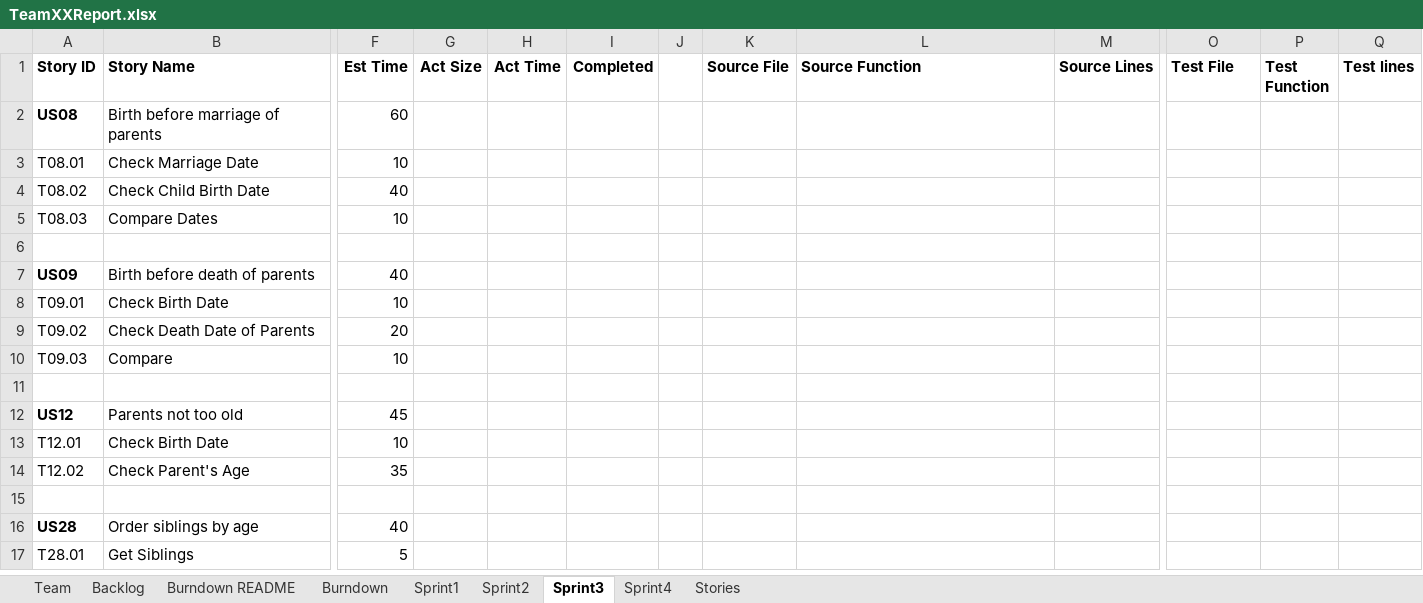
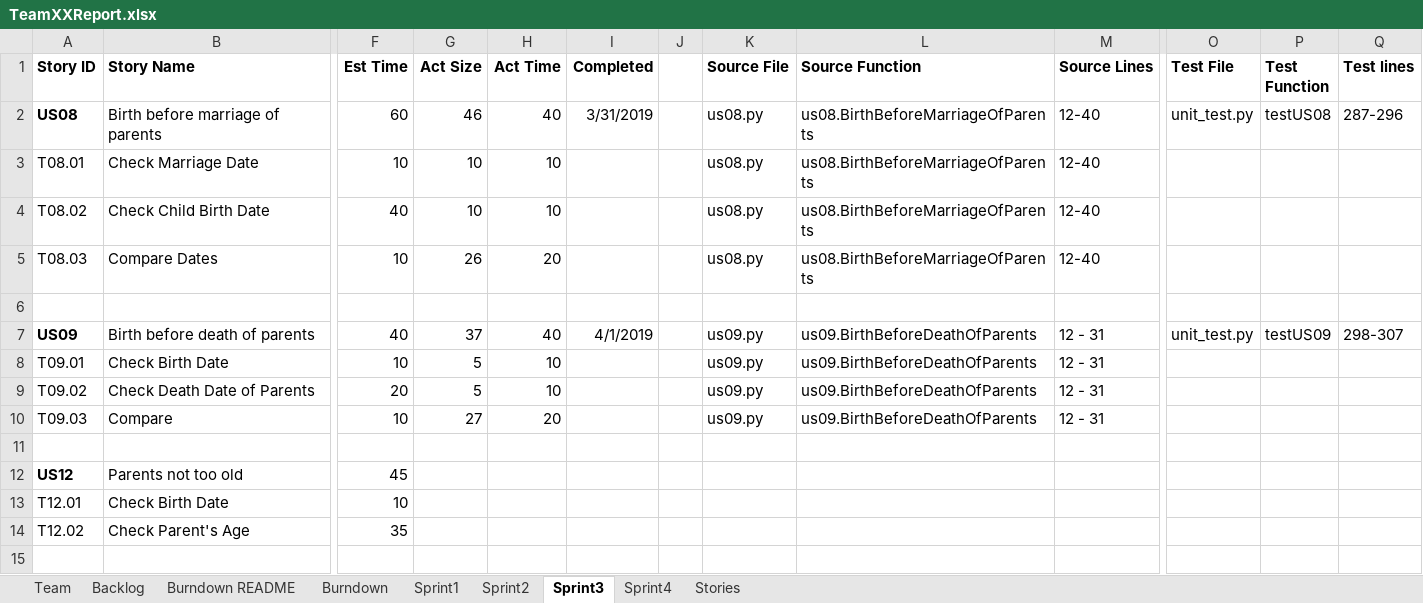
Before and after one commit to chloequinto/SSW_555_Project, an Excel workbook: TeamXXReport.xlsx, sheet Sprint3, drawn as a sheet; only a part is shown, gaps mark what is left out; the shorter side is filled out with more unchanged rows; values as stored, in another font and other column widths than the file's, no borders; the diff names each change by its address in the sheet, - before the commit and + after, or states it on an @@ line.

Commit message:
update excel

```diff
--- a/TeamXXReport.xlsx (sheet Sprint3)
+++ b/TeamXXReport.xlsx (sheet Sprint3)
-G2 (Act Size): (empty)
+G2 (Act Size): 46
-H2 (Act Time): (empty)
+H2 (Act Time): 40
-I2 (Completed): (empty)
+I2 (Completed): 3/31/2019
-K2:K5 (Source File): (empty)
+K2:K5 (Source File): us08.py
-L2:L5 (Source Function): (empty)
+L2:L5 (Source Function): us08.BirthBeforeMarriageOfParents
-M2:M5 (Source Lines): (empty)
+M2:M5 (Source Lines): 12-40
-O2 (Test File): (empty)
+O2 (Test File): unit_test.py
-P2 (Test Function): (empty)
+P2 (Test Function): testUS08
-Q2 (Test lines): (empty)
+Q2 (Test lines): 287-296
-G3:G4 (Act Size): (empty)
+G3:G4 (Act Size): 10
-H3:H4 (Act Time): (empty)
+H3:H4 (Act Time): 10
-G5 (Act Size): (empty)
+G5 (Act Size): 26
-H5 (Act Time): (empty)
+H5 (Act Time): 20
-G7 (Act Size): (empty)
+G7 (Act Size): 37
-H7 (Act Time): (empty)
+H7 (Act Time): 40
-I7 (Completed): (empty)
+I7 (Completed): 4/1/2019
-K7:K10 (Source File): (empty)
+K7:K10 (Source File): us09.py
-L7:L10 (Source Function): (empty)
+L7:L10 (Source Function): us09.BirthBeforeDeathOfParents
-M7:M10 (Source Lines): (empty)
+M7:M10 (Source Lines): 12 - 31
-O7 (Test File): (empty)
+O7 (Test File): unit_test.py
-P7 (Test Function): (empty)
+P7 (Test Function): testUS09
-Q7 (Test lines): (empty)
+Q7 (Test lines): 298-307
-G8:G9 (Act Size): (empty)
+G8:G9 (Act Size): 5
-H8:H9 (Act Time): (empty)
+H8:H9 (Act Time): 10
-G10 (Act Size): (empty)
+G10 (Act Size): 27
-H10 (Act Time): (empty)
+H10 (Act Time): 20
```
Also changed, not shown: sheet Sprint1, sheet Sprint2, charts or pictures.
